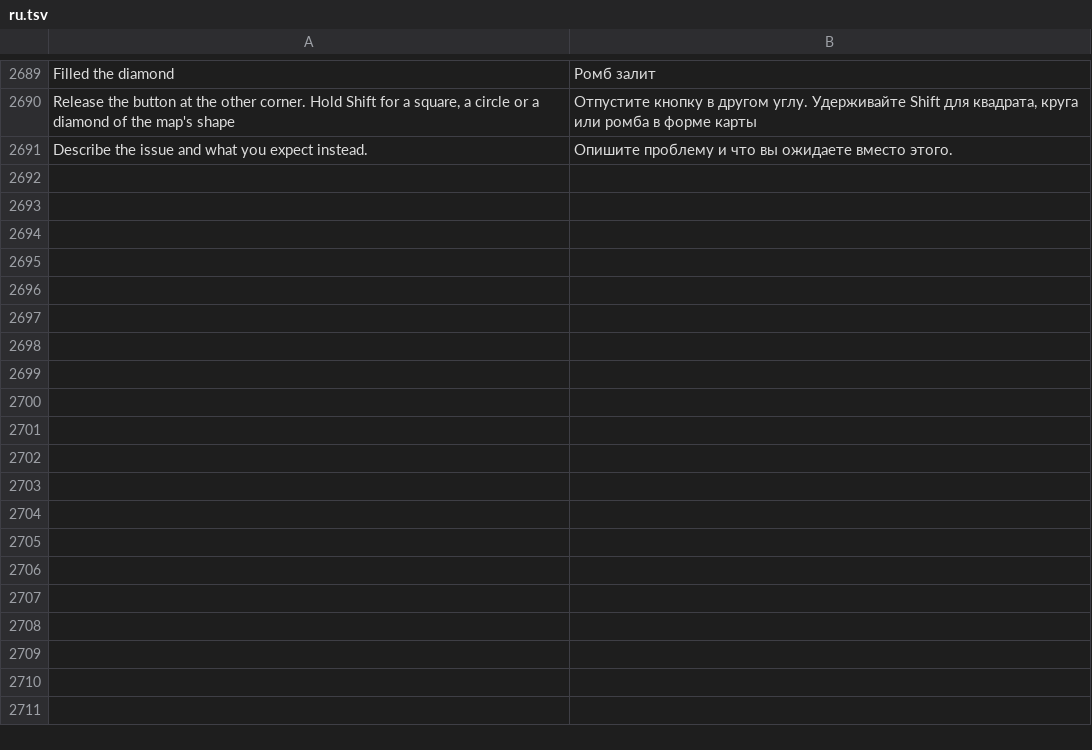
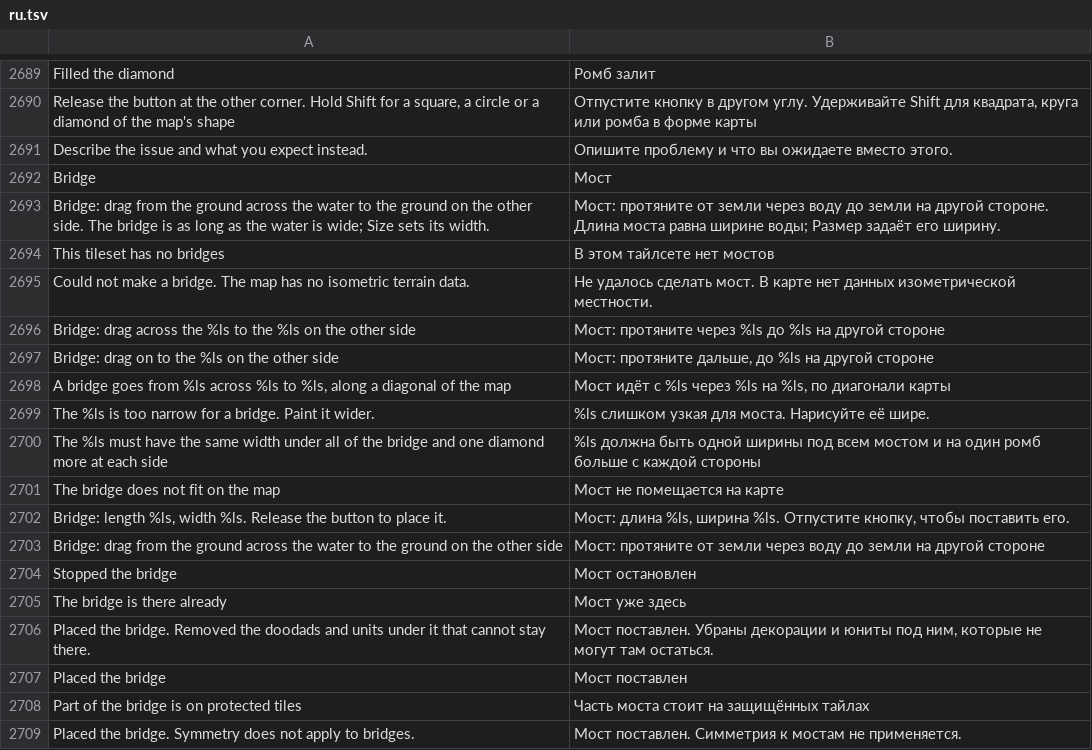
Before and after one commit to stardraft-editor/stardraft, a TSV file: apps/editor/res/lang/ru.tsv, drawn as a sheet; only a part is shown, gaps mark what is left out; the diff names each change by its address in the sheet, - before the commit and + after, or states it on an @@ line.

Commit message:
Terrain: Bridge tool. Drag along a diagonal of the map from the ground across water to the ground on the other side: a bridge that fits the water is shown, and the release places it (one undo step). It is as long as the water is wide; the brush Size sets its width (0.5: the ends only). Jungle, Space Platform, Desert, Ice and Twilight. The status bar says what is missing (more water to cross, the far bank, a straighter river). Bridges are made of tile pieces learned from approved example bridges; bridge_test checks them against those examples and on painted rivers

```diff
--- a/apps/editor/res/lang/ru.tsv
+++ b/apps/editor/res/lang/ru.tsv
+row 2692: Bridge | Мост
+row 2693: Bridge: drag from the ground across the water to the ground on the other side. The bridge is as long as the water is wide; Size sets its width. | Мост: протяните от земли через воду до земли на другой стороне. Длина моста равна ширине воды; Размер задаёт его ширину.
+row 2694: This tileset has no bridges | В этом тайлсете нет мостов
+row 2695: Could not make a bridge. The map has no isometric terrain data. | Не удалось сделать мост. В карте нет данных изометрической местности.
+row 2696: Bridge: drag across the %ls to the %ls on the other side | Мост: протяните через %ls до %ls на другой стороне
+row 2697: Bridge: drag on to the %ls on the other side | Мост: протяните дальше, до %ls на другой стороне
+row 2698: A bridge goes from %ls across %ls to %ls, along a diagonal of the map | Мост идёт с %ls через %ls на %ls, по диагонали карты
+row 2699: The %ls is too narrow for a bridge. Paint it wider. | %ls слишком узкая для моста. Нарисуйте её шире.
+row 2700: The %ls must have the same width under all of the bridge and one diamond more at each side | %ls должна быть одной ширины под всем мостом и на один ромб больше с каждой стороны
+row 2701: The bridge does not fit on the map | Мост не помещается на карте
+row 2702: Bridge: length %ls, width %ls. Release the button to place it. | Мост: длина %ls, ширина %ls. Отпустите кнопку, чтобы поставить его.
+row 2703: Bridge: drag from the ground across the water to the ground on the other side | Мост: протяните от земли через воду до земли на другой стороне
+row 2704: Stopped the bridge | Мост остановлен
+row 2705: The bridge is there already | Мост уже здесь
+row 2706: Placed the bridge. Removed the doodads and units under it that cannot stay there. | Мост поставлен. Убраны декорации и юниты под ним, которые не могут там остаться.
+row 2707: Placed the bridge | Мост поставлен
+row 2708: Part of the bridge is on protected tiles | Часть моста стоит на защищённых тайлах
+row 2709: Placed the bridge. Symmetry does not apply to bridges. | Мост поставлен. Симметрия к мостам не применяется.
```
Also changed, not shown: apps/editor/res/lang/es.tsv, apps/editor/res/lang/fr.tsv, 23 other files.
